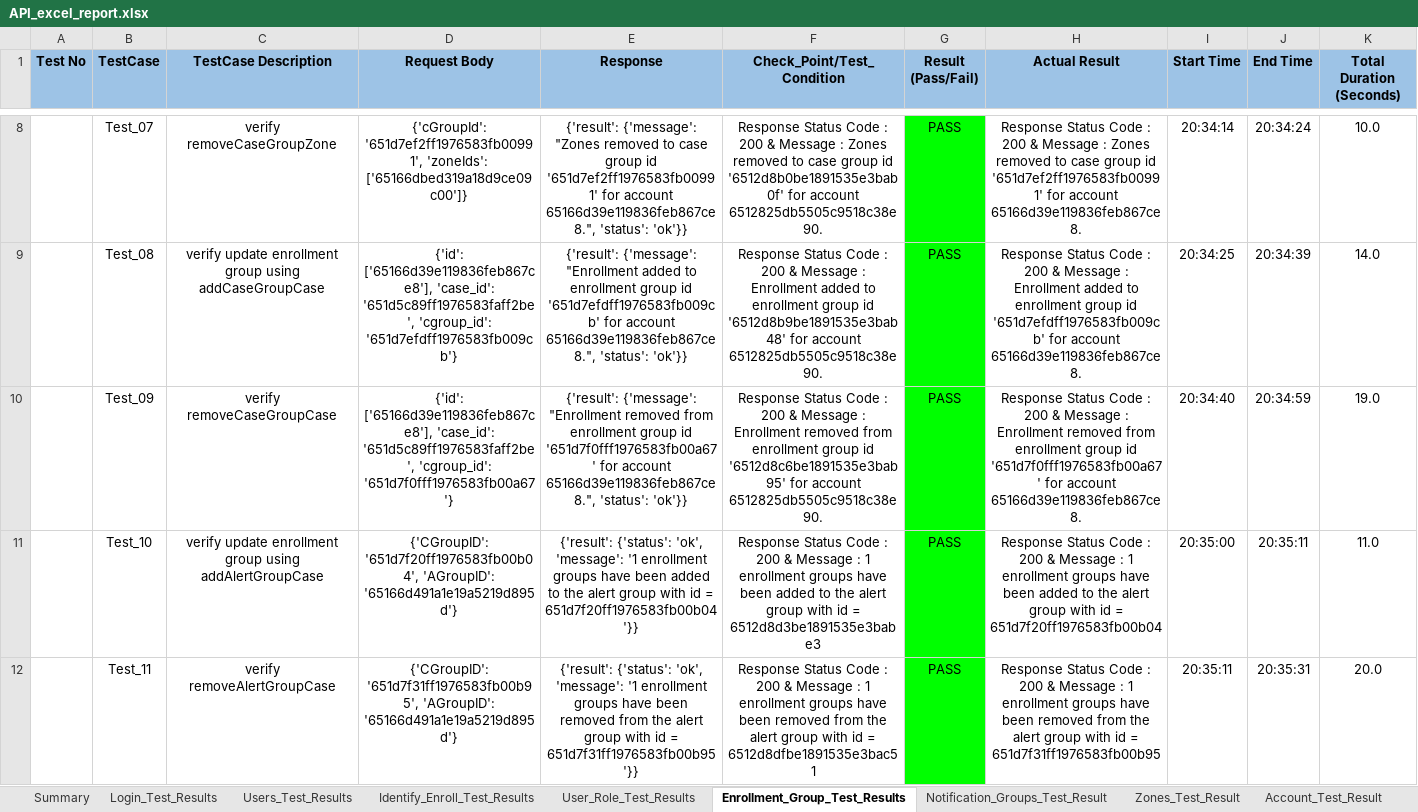
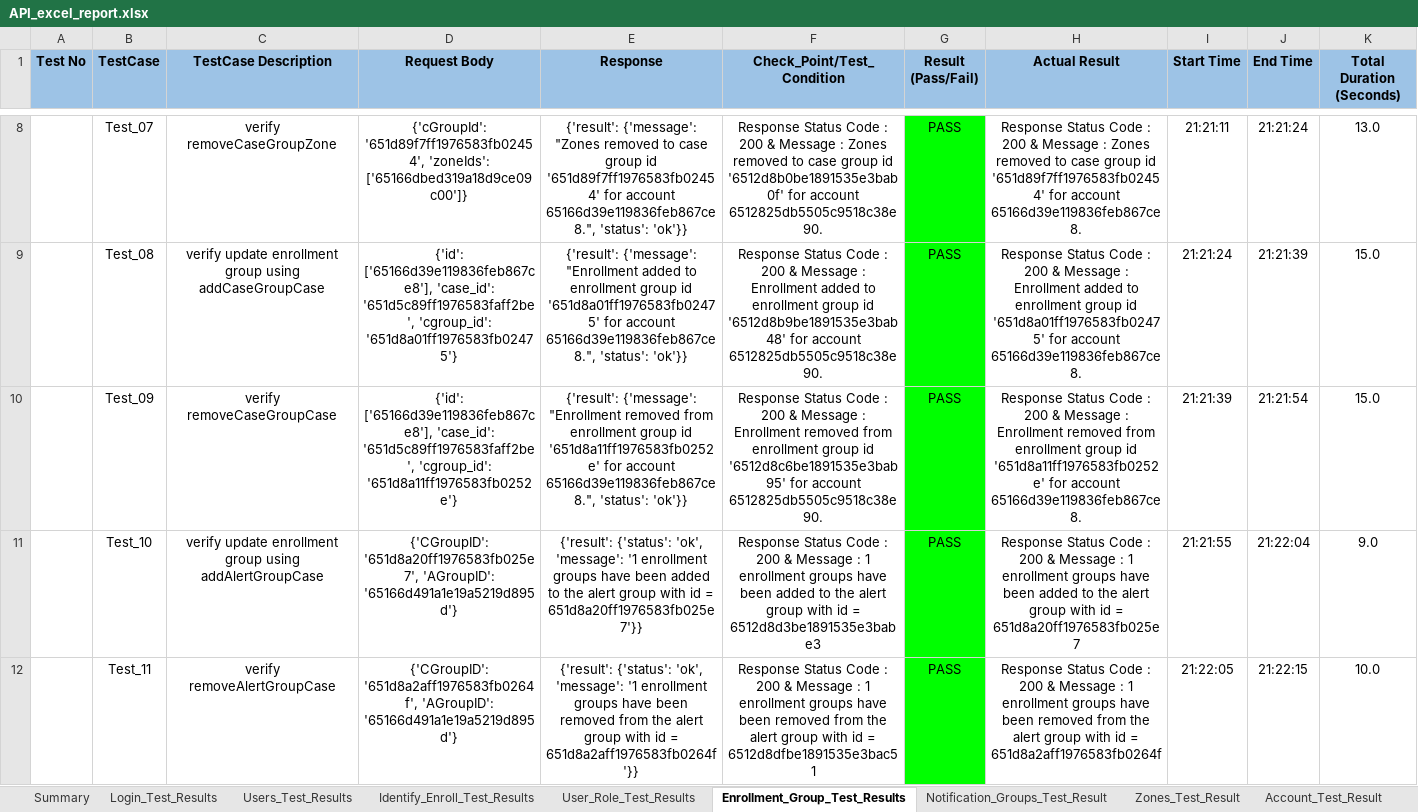
Before and after one commit to shubhampro123/FaceFirst_API_Famework, an Excel workbook: Reports/API_Excel_Report/API_excel_report.xlsx, sheet Enrollment_Group_Test_Results, drawn as a sheet; only a part is shown, gaps mark what is left out; values as stored, in another font and other column widths than the file's, no borders; the diff covers the shown part only; the diff names each change by its address in the sheet, - before the commit and + after, or states it on an @@ line.

```diff
--- a/Reports/API_Excel_Report/API_excel_report.xlsx (sheet Enrollment_Group_Test_Results)
+++ b/Reports/API_Excel_Report/API_excel_report.xlsx (sheet Enrollment_Group_Test_Results)
-D8 (Request Body): {'cGroupId': '651d7ef2ff1976583fb00991', 'zoneIds': ['65166dbed319a18d9ce09c00']}
+D8 (Request Body): {'cGroupId': '651d89f7ff1976583fb02454', 'zoneIds': ['65166dbed319a18d9ce09c00']}
-E8 (Response): …group id '651d7ef2ff1976583fb00991' for account…
+E8 (Response): …group id '651d89f7ff1976583fb02454' for account…
-H8 (Actual Result): …group id '651d7ef2ff1976583fb00991' for account…
+H8 (Actual Result): …group id '651d89f7ff1976583fb02454' for account…
-I8 (Start Time): 20:34:14
+I8 (Start Time): 21:21:11
-J8 (End Time): 20:34:24
+J8 (End Time): 21:21:24
-K8 (Total Duration (Seconds)): 10.0
+K8 (Total Duration (Seconds)): 13.0
-D9 (Request Body): …'651d5c89ff1976583faff2be', 'cgroup_id': '651d7efdff1976583fb009cb'}
+D9 (Request Body): …'651d5c89ff1976583faff2be', 'cgroup_id': '651d8a01ff1976583fb02475'}
-E9 (Response): …group id '651d7efdff1976583fb009cb' for account…
+E9 (Response): …group id '651d8a01ff1976583fb02475' for account…
-H9 (Actual Result): …group id '651d7efdff1976583fb009cb' for account…
+H9 (Actual Result): …group id '651d8a01ff1976583fb02475' for account…
-I9 (Start Time): 20:34:25
+I9 (Start Time): 21:21:24
-J9 (End Time): 20:34:39
+J9 (End Time): 21:21:39
-K9 (Total Duration (Seconds)): 14.0
+K9 (Total Duration (Seconds)): 15.0
-D10 (Request Body): …'651d5c89ff1976583faff2be', 'cgroup_id': '651d7f0fff1976583fb00a67'}
+D10 (Request Body): …'651d5c89ff1976583faff2be', 'cgroup_id': '651d8a11ff1976583fb0252e'}
-E10 (Response): …group id '651d7f0fff1976583fb00a67' for account…
+E10 (Response): …group id '651d8a11ff1976583fb0252e' for account…
-H10 (Actual Result): …group id '651d7f0fff1976583fb00a67' for account…
+H10 (Actual Result): …group id '651d8a11ff1976583fb0252e' for account…
-I10 (Start Time): 20:34:40
+I10 (Start Time): 21:21:39
-J10 (End Time): 20:34:59
+J10 (End Time): 21:21:54
-K10 (Total Duration (Seconds)): 19.0
+K10 (Total Duration (Seconds)): 15.0
-D11 (Request Body): {'CGroupID': '651d7f20ff1976583fb00b04', 'AGroupID': '65166d491a1e19a5219d895d'}
+D11 (Request Body): {'CGroupID': '651d8a20ff1976583fb025e7', 'AGroupID': '65166d491a1e19a5219d895d'}
-E11 (Response): …id = 651d7f20ff1976583fb00b04'}}
+E11 (Response): …id = 651d8a20ff1976583fb025e7'}}
-H11 (Actual Result): …id = 651d7f20ff1976583fb00b04
+H11 (Actual Result): …id = 651d8a20ff1976583fb025e7
-I11 (Start Time): 20:35:00
+I11 (Start Time): 21:21:55
-J11 (End Time): 20:35:11
+J11 (End Time): 21:22:04
-K11 (Total Duration (Seconds)): 11.0
+K11 (Total Duration (Seconds)): 9.0
-D12 (Request Body): {'CGroupID': '651d7f31ff1976583fb00b95', 'AGroupID': '65166d491a1e19a5219d895d'}
+D12 (Request Body): {'CGroupID': '651d8a2aff1976583fb0264f', 'AGroupID': '65166d491a1e19a5219d895d'}
-E12 (Response): …id = 651d7f31ff1976583fb00b95'}}
+E12 (Response): …id = 651d8a2aff1976583fb0264f'}}
-H12 (Actual Result): …id = 651d7f31ff1976583fb00b95
+H12 (Actual Result): …id = 651d8a2aff1976583fb0264f
-I12 (Start Time): 20:35:11
+I12 (Start Time): 21:22:05
-J12 (End Time): 20:35:31
+J12 (End Time): 21:22:15
-K12 (Total Duration (Seconds)): 20.0
+K12 (Total Duration (Seconds)): 10.0
```
Also changed, not shown: 29 edited cells elsewhere in this sheet, sheet Users_Test_Results, sheet Notification_Groups_Test_Result, sheet Identify_Enroll_Test_Results, sheet Notes_Test_Result, sheet Login_Test_Results, sheet Account_Test_Result, 1 more sheet, 8 other files.
